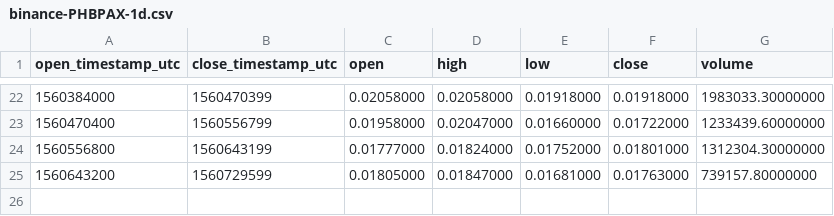
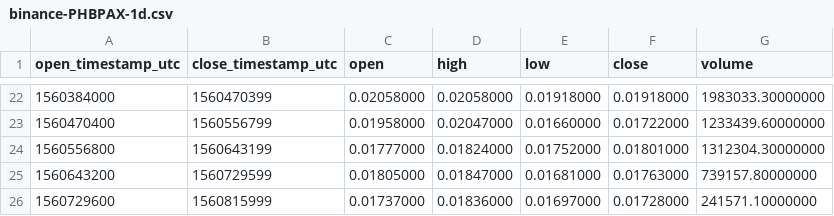
Before and after one commit to cryptobigbro/binance-PHBPAX, a CSV file: binance-PHBPAX-1d.csv, drawn as a sheet; only a part is shown, gaps mark what is left out; the diff names each change by its address in the sheet, - before the commit and + after, or states it on an @@ line.

```diff
--- a/binance-PHBPAX-1d.csv
+++ b/binance-PHBPAX-1d.csv
+row 26: 1560729600 | 1560815999 | 0.01737000 | 0.01836000 | 0.01697000 | 0.01728000 | 241571.10000000
```
Also changed, not shown: binance-PHBPAX-1h.csv, 1 other file.
